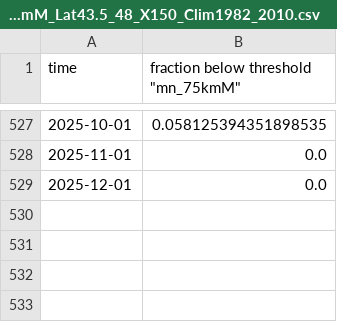
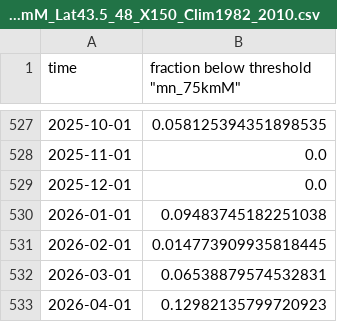
Before and after one commit to id-sch/oc_cciea.github.io, a CSV file: data_gha/HCI/fraction_below_Threshold_mn_75kmM_Lat43.5_48_X150_Clim1982_2010.csv, drawn as a sheet; only a part is shown, gaps mark what is left out; the diff names each change by its address in the sheet, - before the commit and + after, or states it on an @@ line.

```diff
--- a/data_gha/HCI/fraction_below_Threshold_mn_75kmM_Lat43.5_48_X150_Clim1982_2010.csv
+++ b/data_gha/HCI/fraction_below_Threshold_mn_75kmM_Lat43.5_48_X150_Clim1982_2010.csv
+row 530: 2026-01-01 | 0.09483745182251038
+row 531: 2026-02-01 | 0.014773909935818445
+row 532: 2026-03-01 | 0.06538879574532831
+row 533: 2026-04-01 | 0.12982135799720923
```
Also changed, not shown: csv_for_erddap/oc_hci_M.csv, csv_for_erddap/oc_hci_S.csv, 21 other files.
